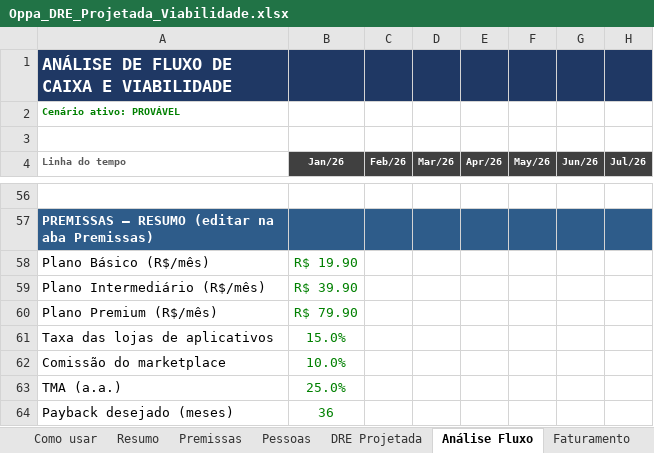
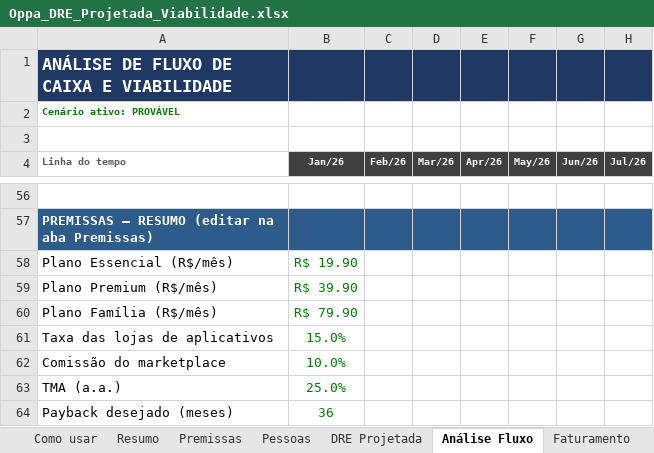
Before and after one commit to fmlucaas/Teste, an Excel workbook: Oppa_DRE_Projetada_Viabilidade.xlsx, sheet Análise Fluxo, drawn as a sheet; only a part is shown, gaps mark what is left out; values as stored, in another font and other column widths than the file's, no borders; removed rows and columns are numbered as before the commit, all else as after; rows hold the shown columns only; the diff names each change by its address in the sheet, - before the commit and + after, or states it on an @@ line.

```diff
--- a/Oppa_DRE_Projetada_Viabilidade.xlsx (sheet Análise Fluxo)
+++ b/Oppa_DRE_Projetada_Viabilidade.xlsx (sheet Análise Fluxo)
-A58 (Linha do tempo): Plano Básico (R$/mês)
+A58 (Linha do tempo): Plano Essencial (R$/mês)
-row 59: Plano Intermediário (R$/mês) | R$ 39.90
-B59 (Jan/26): R$ 79.90
+B59 (Jan/26): R$ 39.90
+row 60: Plano Família (R$/mês) | R$ 79.90
```
Also changed, not shown: sheet Cenários, sheet Premissas, sheet Faturamento, sheet Usuários, sheet DRE Projetada, formulas that keep their value, 8 other files.
